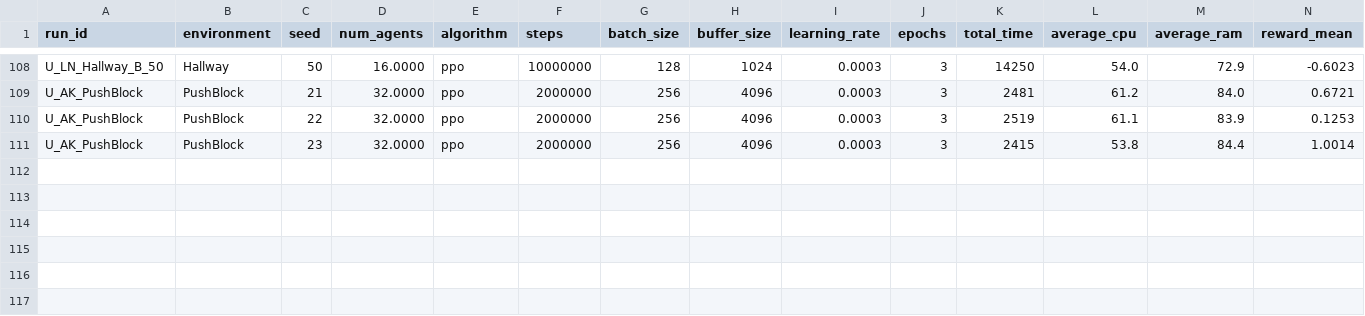
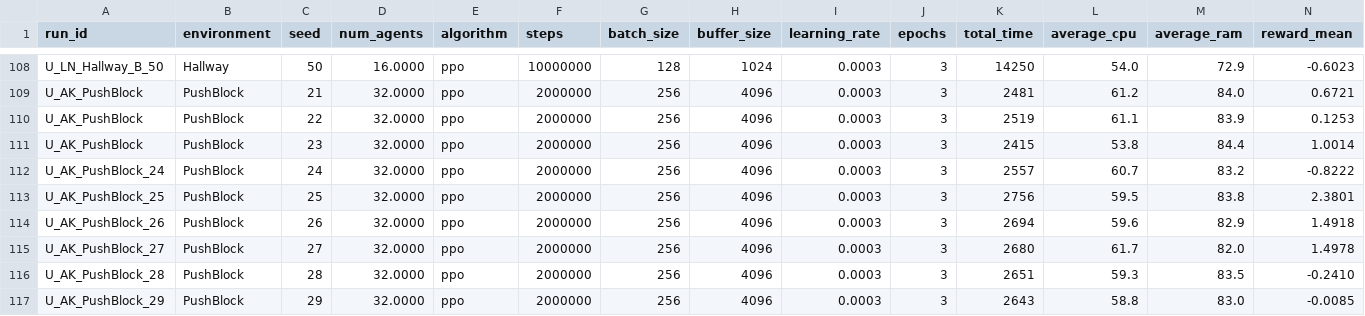
Before and after one commit to omarelfiki/unity-ml-drl-data, a CSV file: data/combined_results.csv, drawn as a sheet; only a part is shown, gaps mark what is left out; rows hold the shown columns only; the diff names each change by its address in the sheet, - before the commit and + after, or states it on an @@ line.

Commit message:
results for 24 - 29

```diff
--- a/data/combined_results.csv
+++ b/data/combined_results.csv
+row 112: U_AK_PushBlock_24 | PushBlock | 24 | 32.0000 | ppo | 2000000 | 256 | 4096 | 0.0003 | 3 | 2557 | 60.7 | 83.2 | -0.8222
+row 113: U_AK_PushBlock_25 | PushBlock | 25 | 32.0000 | ppo | 2000000 | 256 | 4096 | 0.0003 | 3 | 2756 | 59.5 | 83.8 | 2.3801
+row 114: U_AK_PushBlock_26 | PushBlock | 26 | 32.0000 | ppo | 2000000 | 256 | 4096 | 0.0003 | 3 | 2694 | 59.6 | 82.9 | 1.4918
+row 115: U_AK_PushBlock_27 | PushBlock | 27 | 32.0000 | ppo | 2000000 | 256 | 4096 | 0.0003 | 3 | 2680 | 61.7 | 82.0 | 1.4978
+row 116: U_AK_PushBlock_28 | PushBlock | 28 | 32.0000 | ppo | 2000000 | 256 | 4096 | 0.0003 | 3 | 2651 | 59.3 | 83.5 | -0.2410
+row 117: U_AK_PushBlock_29 | PushBlock | 29 | 32.0000 | ppo | 2000000 | 256 | 4096 | 0.0003 | 3 | 2643 | 58.8 | 83.0 | -0.0085
```
Also changed, not shown: 1 other file.
